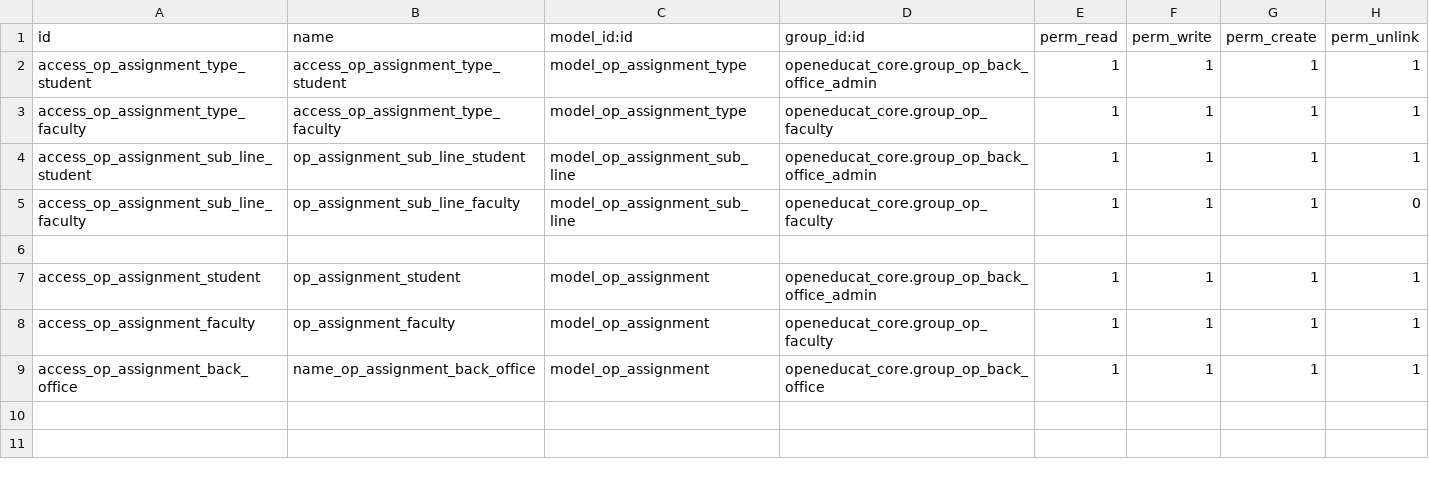
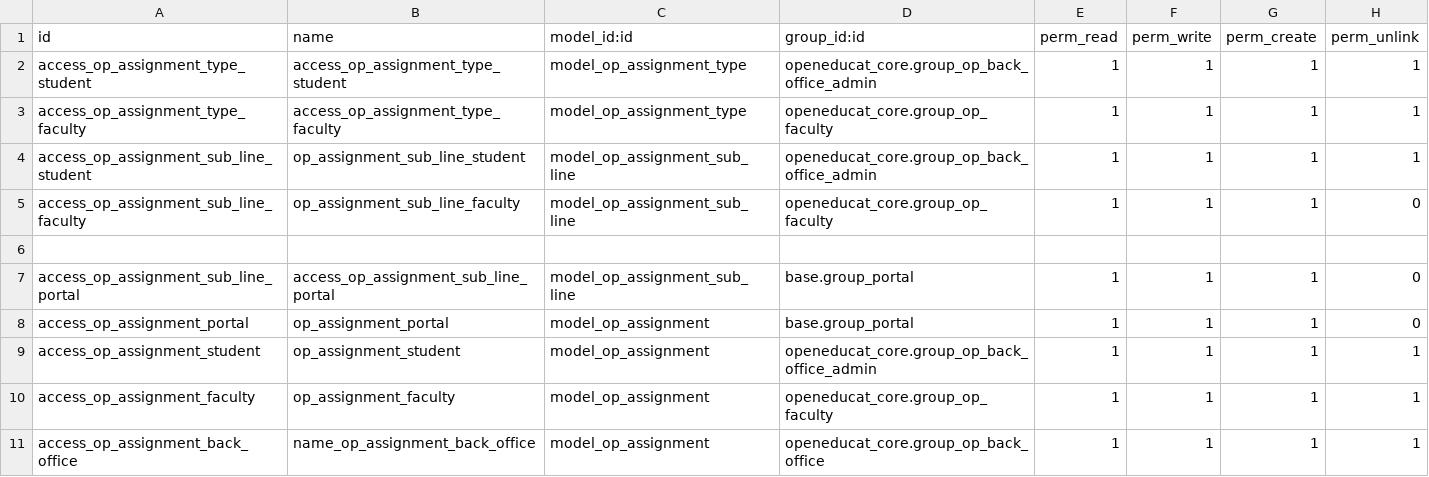
Before and after one commit to openeducat/openeducat_erp, a CSV file: openeducat_assignment/security/ir.model.access.csv, drawn as a sheet.

Commit message:
[Fix] oe_chatter

```diff
--- a/openeducat_assignment/security/ir.model.access.csv
+++ b/openeducat_assignment/security/ir.model.access.csv
@@ -6,2 +6,4 @@ access_op_assignment_sub_line_faculty,op_assignment_sub_line_faculty,model_op_as
 
+access_op_assignment_sub_line_portal,access_op_assignment_sub_line_portal,model_op_assignment_sub_line,base.group_portal,1,1,1,0
+access_op_assignment_portal,op_assignment_portal,model_op_assignment,base.group_portal,1,1,1,0
 access_op_assignment_student,op_assignment_student,model_op_assignment,openeducat_core.group_op_back_office_admin,1,1,1,1
```
